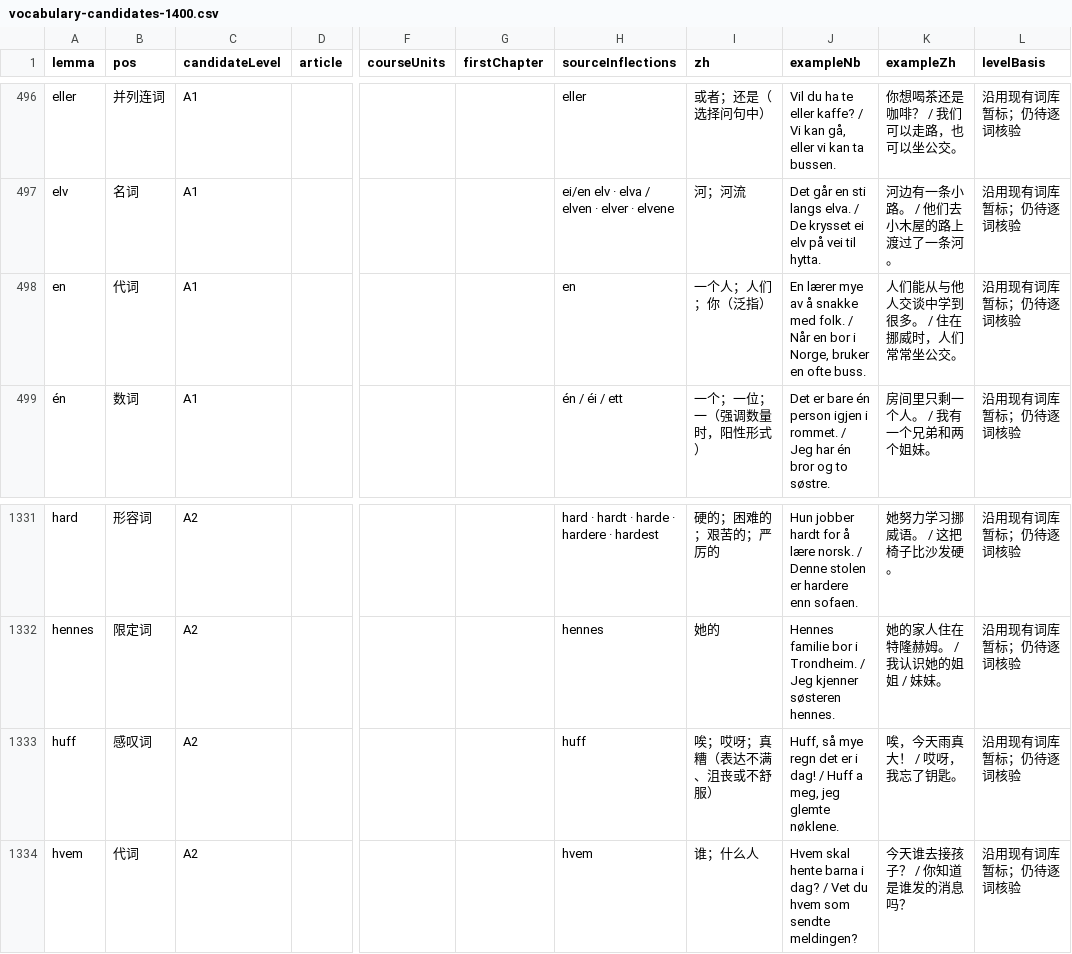
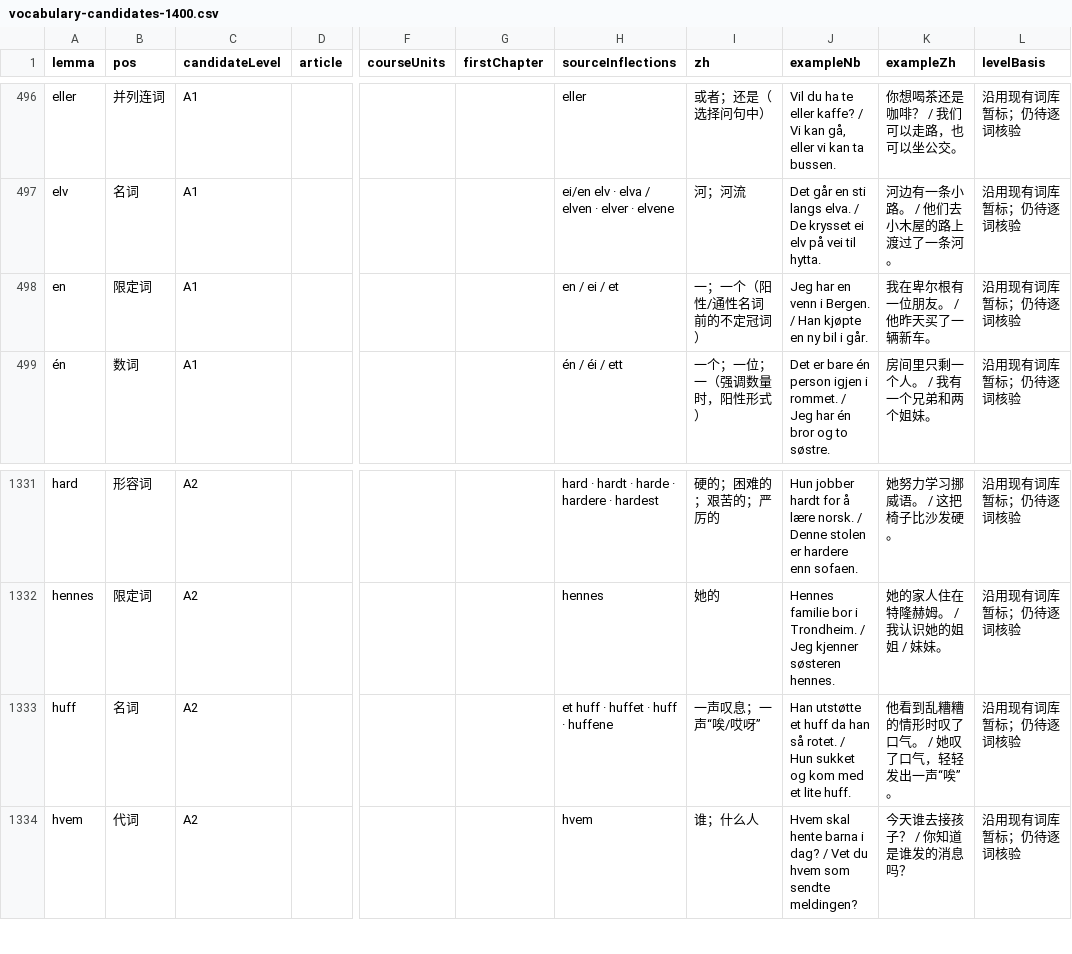
Before and after one commit to chengw1121/NorweigenLearn, a CSV file: vocabulary-candidates-1400.csv, drawn as a sheet; only a part is shown, gaps mark what is left out; the diff names each change by its address in the sheet, - before the commit and + after, or states it on an @@ line.

```diff
--- a/vocabulary-candidates-1400.csv
+++ b/vocabulary-candidates-1400.csv
-B498 (pos): 代词
+B498 (pos): 限定词
-H498 (sourceInflections): en
+H498 (sourceInflections): en / ei / et
-I498 (zh): 一个人；人们；你（泛指）
+I498 (zh): 一；一个（阳性/通性名词前的不定冠词）
-J498 (exampleNb): En lærer mye av å snakke med folk. / Når en bor i Norge, bruker en ofte buss.
+J498 (exampleNb): Jeg har en venn i Bergen. / Han kjøpte en ny bil i går.
-K498 (exampleZh): 人们能从与他人交谈中学到很多。 / 住在挪威时，人们常常坐公交。
+K498 (exampleZh): 我在卑尔根有一位朋友。 / 他昨天买了一辆新车。
-B1333 (pos): 感叹词
+B1333 (pos): 名词
-H1333 (sourceInflections): huff
+H1333 (sourceInflections): et huff · huffet · huff · huffene
-I1333 (zh): 唉；哎呀；真糟（表达不满、沮丧或不舒服）
+I1333 (zh): 一声叹息；一声“唉/哎呀”
-J1333 (exampleNb): Huff, så mye regn det er i dag! / Huff a meg, jeg glemte nøklene.
+J1333 (exampleNb): Han utstøtte et huff da han så rotet. / Hun sukket og kom med et lite huff.
-K1333 (exampleZh): 唉，今天雨真大！ / 哎呀，我忘了钥匙。
+K1333 (exampleZh): 他看到乱糟糟的情形时叹了口气。 / 她叹了口气，轻轻发出一声“唉”。
```
Also changed, not shown: vocabulary-1400-review.csv, vocabulary-candidate-pool.csv, 2 other files.
